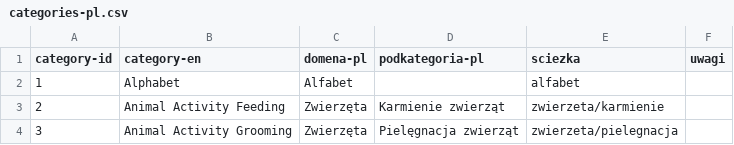
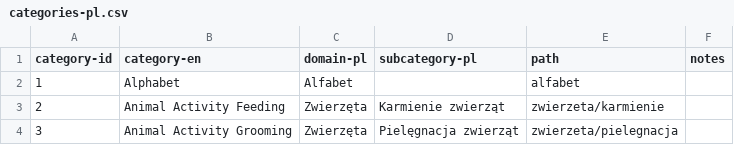
Before and after one commit to lizzy-606/mulberry-symbols-pl, a CSV file: scripts/data/categories-pl.csv, drawn as a sheet; only a part is shown; the diff names each change by its address in the sheet, - before the commit and + after, or states it on an @@ line.

```diff
--- a/scripts/data/categories-pl.csv
+++ b/scripts/data/categories-pl.csv
-C1: domena-pl
+C1: domain-pl
-D1: podkategoria-pl
+D1: subcategory-pl
-E1: sciezka
+E1: path
-F1: uwagi
+F1: notes
```
Also changed, not shown: scripts/data/symbol-info-pl.csv, scripts/data/verbs-pl.csv, 4 other files.
